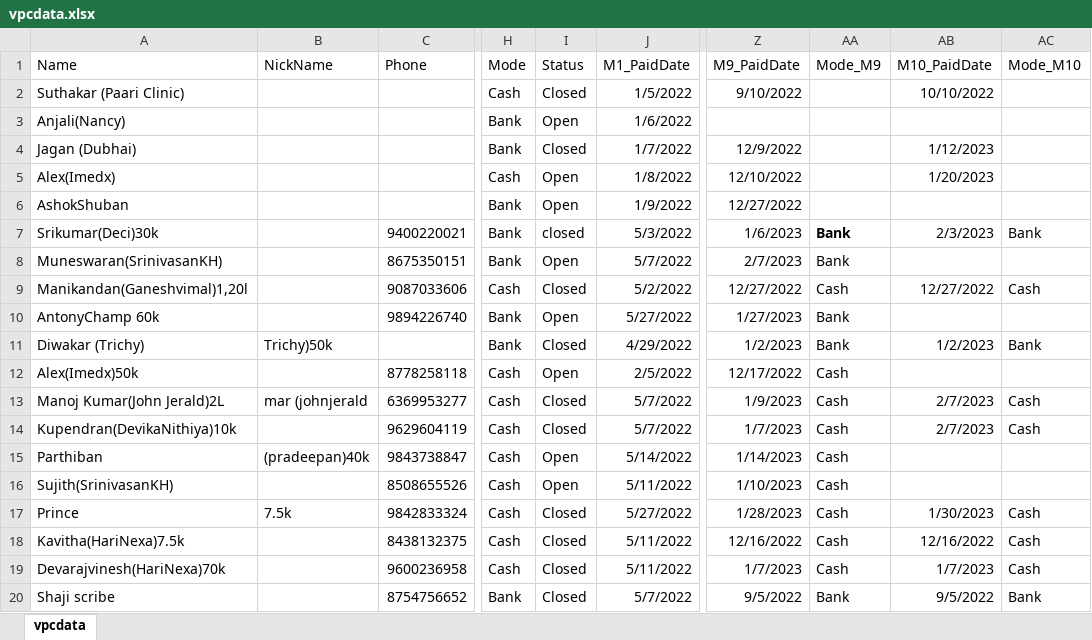
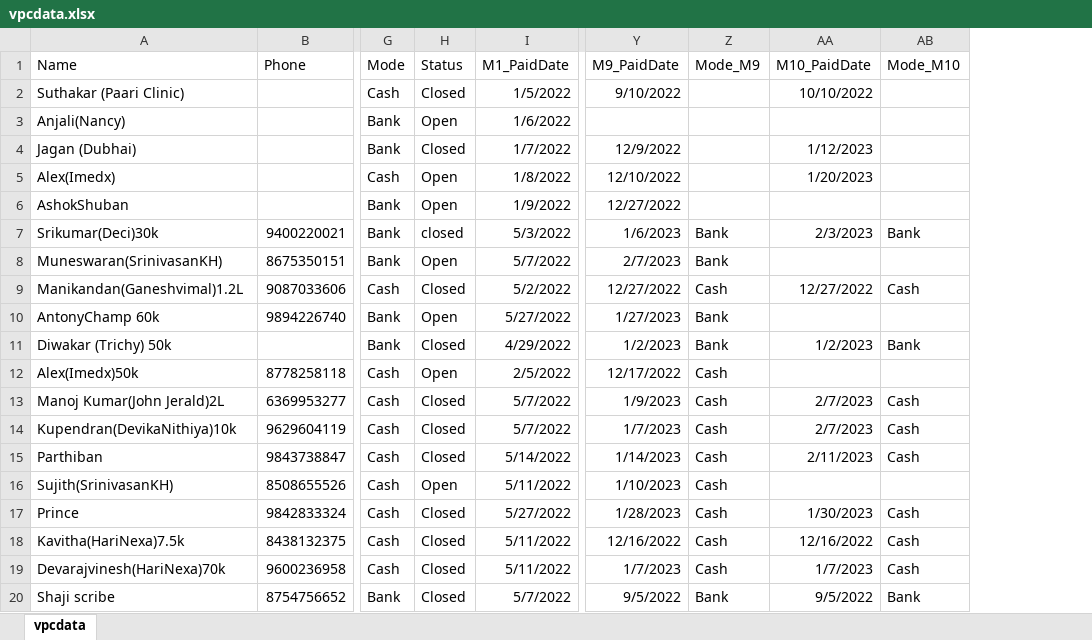
Before and after one commit to vpcfinanciers/vpc, an Excel workbook: vpcdata.xlsx, sheet vpcdata, drawn as a sheet; only a part is shown, gaps mark what is left out; values as stored, in another font and other column widths than the file's, no borders; removed rows and columns are numbered as before the commit, all else as after; the diff covers the shown part only; the diff names each change by its address in the sheet, - before the commit and + after, or states it on an @@ line.

Commit message:
Update vpcdata.xlsx

```diff
--- a/vpcdata.xlsx (sheet vpcdata)
+++ b/vpcdata.xlsx (sheet vpcdata)
-column B (NickName), rows 11-17: Trichy)50k |  | mar (johnjerald |  | (pradeepan)40k |  | 7.5k
-Z7 bold: on
+Z7 bold: off
-A9 (Name): Manikandan(Ganeshvimal)1,20l
+A9 (Name): Manikandan(Ganeshvimal)1.2L
-A11 (Name): Diwakar (Trichy)
+A11 (Name): Diwakar (Trichy) 50k
-H15 (Status): Open
+H15 (Status): Closed
-AA15 (M10_PaidDate): (empty)
+AA15 (M10_PaidDate): 2/11/2023
-AB15 (Mode_M10): (empty)
+AB15 (Mode_M10): Cash
```
Also changed, not shown: 8 added rows, 1 removed row and 134 edited cells elsewhere in this sheet.
